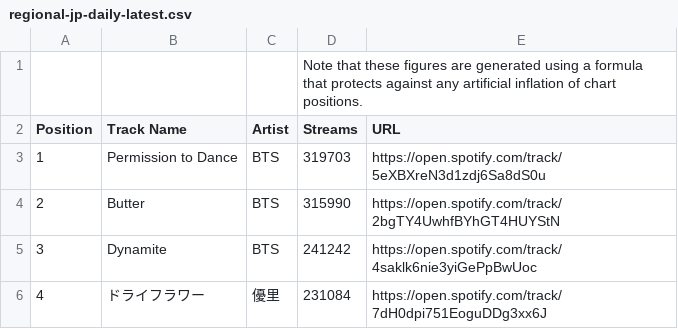
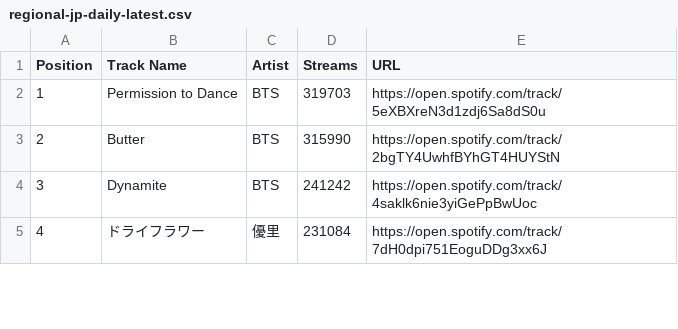
Before and after one commit to ainoue-hpe/FortuneMusic, a CSV file: FortuneMusic_Project/TestFolder/data_csv/regional-jp-daily-latest.csv, drawn as a sheet; only a part is shown.

```diff
--- a/FortuneMusic_Project/TestFolder/data_csv/regional-jp-daily-latest.csv
+++ b/FortuneMusic_Project/TestFolder/data_csv/regional-jp-daily-latest.csv
@@ -1,2 +1 @@
-,,,"Note that these figures are generated using a formula that protects against any artificial inflation of chart positions.",
 Position,"Track Name",Artist,Streams,URL
```
Also changed, not shown: FortuneMusic_Project/TestFolder/data_csv/regional-global-daily-latest.csv, 10 other files.
